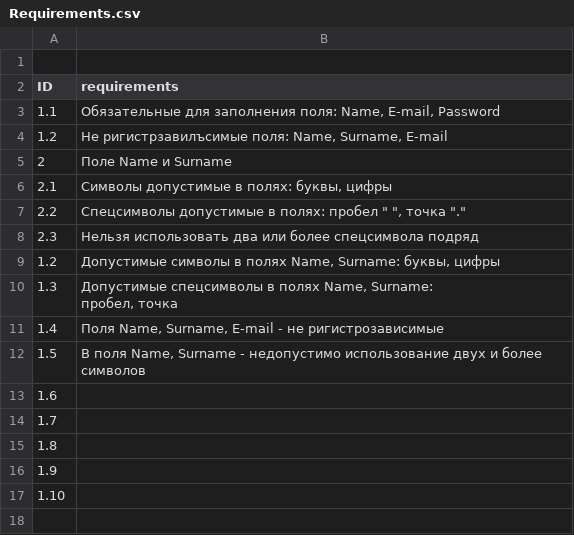
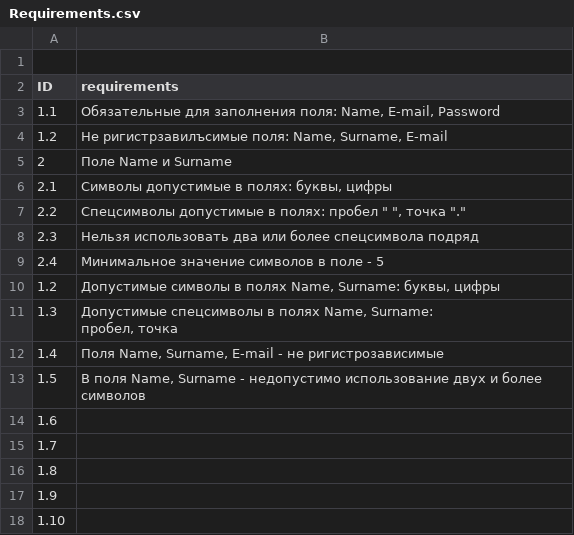
Before and after one commit to gogvyatkin/Group_27, a CSV file: Requirements.csv, drawn as a sheet.

Commit message:
added 1 req

```diff
--- a/Requirements.csv
+++ b/Requirements.csv
@@ -8,2 +8,3 @@ ID,requirements
 2.3,Нельзя использовать два или более спецсимвола подряд
+2.4,Минимальное значение символов в поле - 5
 1.2,"Допустимые символы в полях Name, Surname: буквы, цифры"
```
